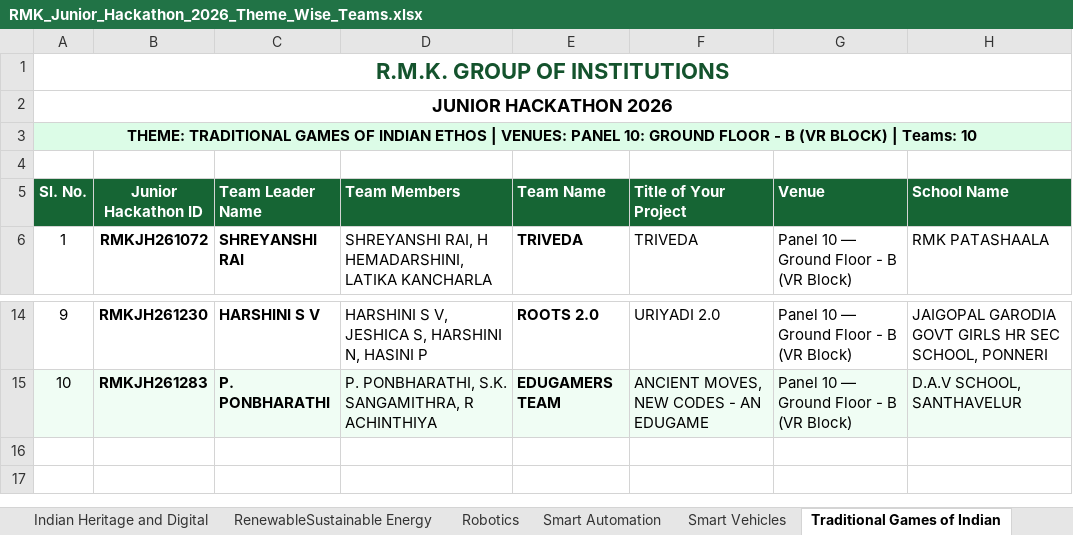
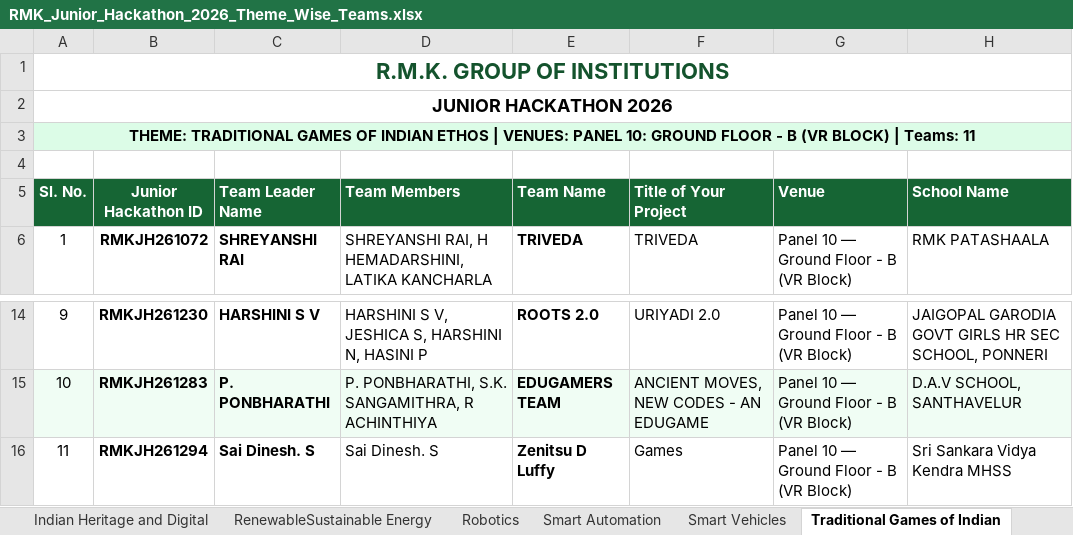
Before and after one commit to krish-mehta-01/rmk-jr-hackathon-2026, an Excel workbook: RMK_Junior_Hackathon_2026_Theme_Wise_Teams.xlsx, sheet Traditional Games of Indian, drawn as a sheet; only a part is shown, gaps mark what is left out; values as stored, in another font and other column widths than the file's, no borders; charts and pictures not drawn; the diff names each change by its address in the sheet, - before the commit and + after, or states it on an @@ line.

```diff
--- a/RMK_Junior_Hackathon_2026_Theme_Wise_Teams.xlsx (sheet Traditional Games of Indian)
+++ b/RMK_Junior_Hackathon_2026_Theme_Wise_Teams.xlsx (sheet Traditional Games of Indian)
@@ column A (Sl. No.) renumbered in row 3 @@
+row 16: 11 | RMKJH261294 | Sai Dinesh. S | Sai Dinesh. S | Zenitsu D Luffy | Games | Panel 10 — Ground Floor - B (VR Block) | Sri Sankara Vidya Kendra MHSS
```
Also changed, not shown: sheet Healthcare, sheet Smart Automation, sheet Robotics, sheet Agriculture, sheet Summary, RMK_Junior_Hackathon_2026_Master_Attendance.xlsx, RMK_Junior_Hackathon_2026_Venue_Wise_Teams.xlsx, 17 other files.
